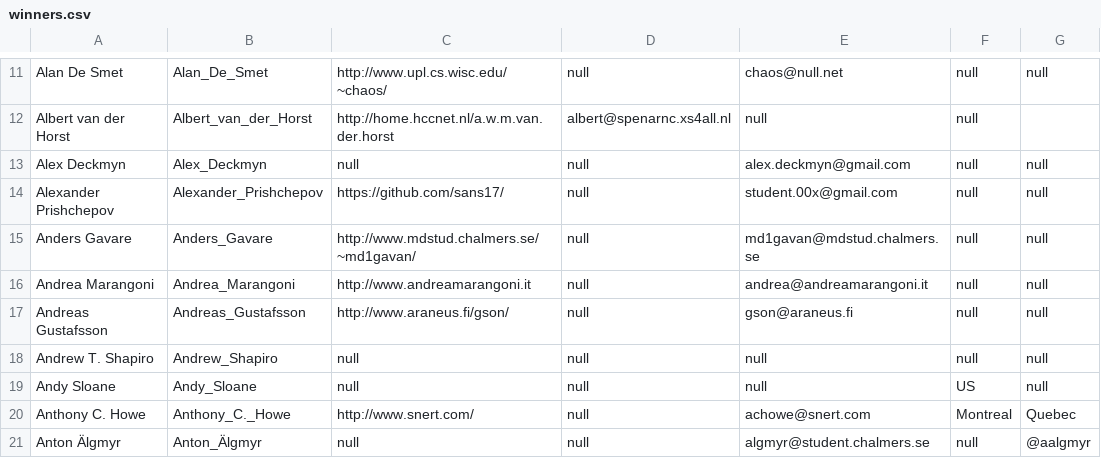
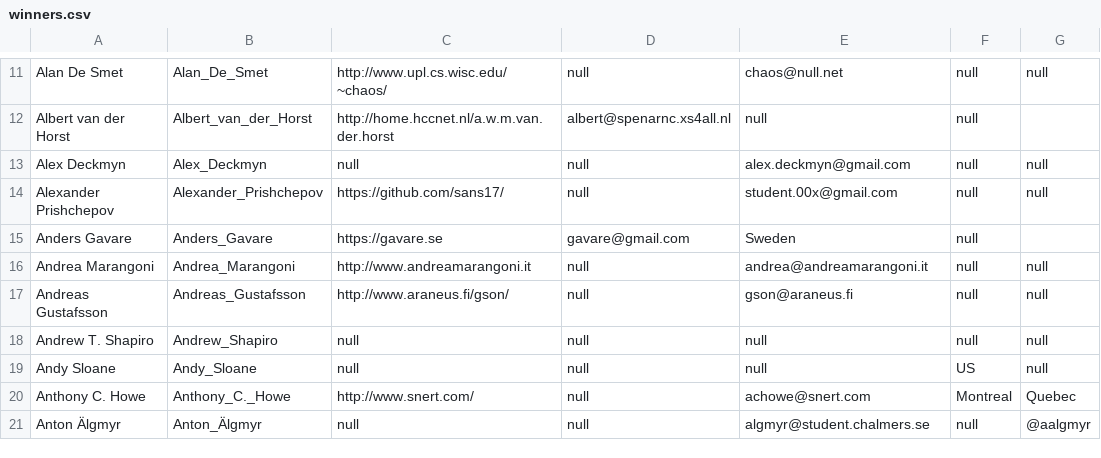
Before and after one commit to ioccc-src/winner, a CSV file: tmp/winners.csv, drawn as a sheet; only a part is shown, gaps mark what is left out.

Commit message:
Format and URL fix 2004/gavare
Format fix README.md.

Add humour heading (as 'humor' as the author spelt it wrong :-) :-) )
instead of what was a '<humor>..</humor>'. This due this is not valid
html (guess why! :-) ) and so would not show up right in GitHub (or in
any other html document). Using a '### ...' seemed better than escaping
the <>s.

Dead link. Found new one via the Internet Wayback Machine.

```diff
--- a/tmp/winners.csv
+++ b/tmp/winners.csv
@@ -14,3 +14,3 @@ Alex Deckmyn,Alex_Deckmyn,null,null,alex.deckmyn@gmail.com,null,null
 Alexander Prishchepov,Alexander_Prishchepov,https://github.com/sans17/,null,student.00x@gmail.com,null,null
-Anders Gavare,Anders_Gavare,http://www.mdstud.chalmers.se/~md1gavan/,null,md1gavan@mdstud.chalmers.se,null,null
+Anders Gavare,Anders_Gavare,https://gavare.se,gavare@gmail.com,Sweden,null
 Andrea Marangoni,Andrea_Marangoni,http://www.andreamarangoni.it,null,andrea@andreamarangoni.it,null,null
```
Also changed, not shown: 2 other files.
